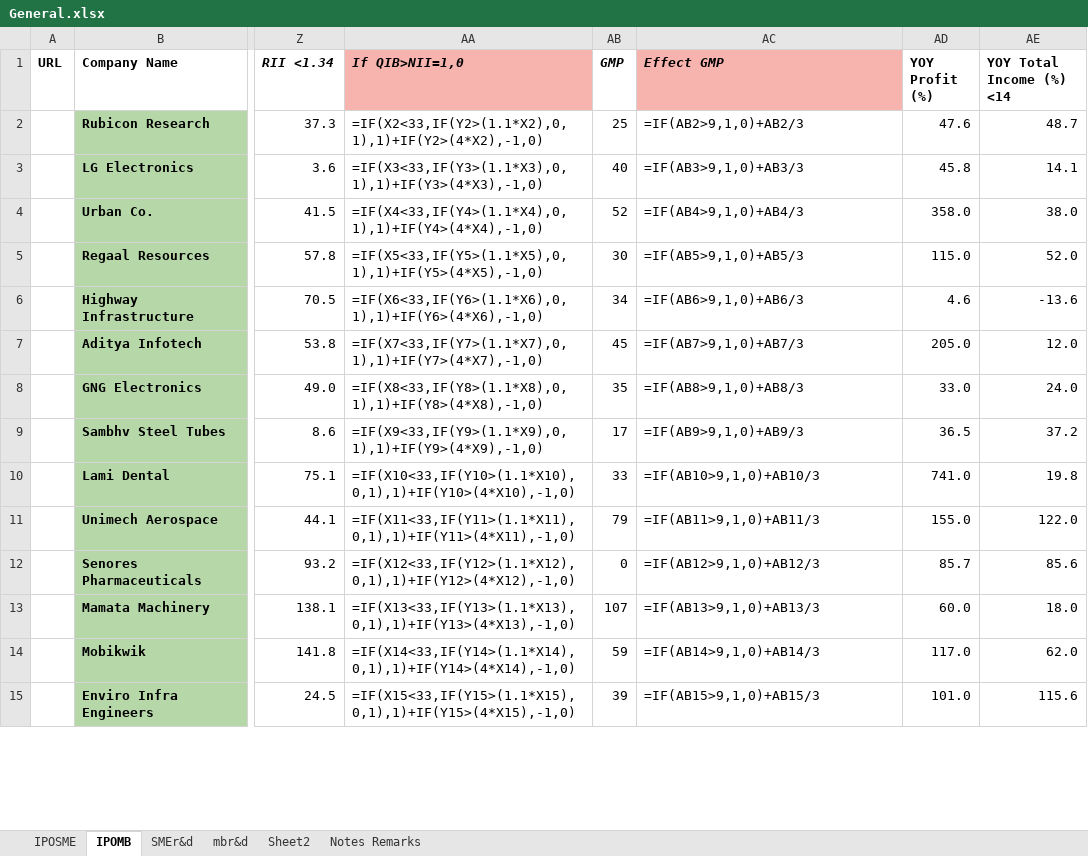
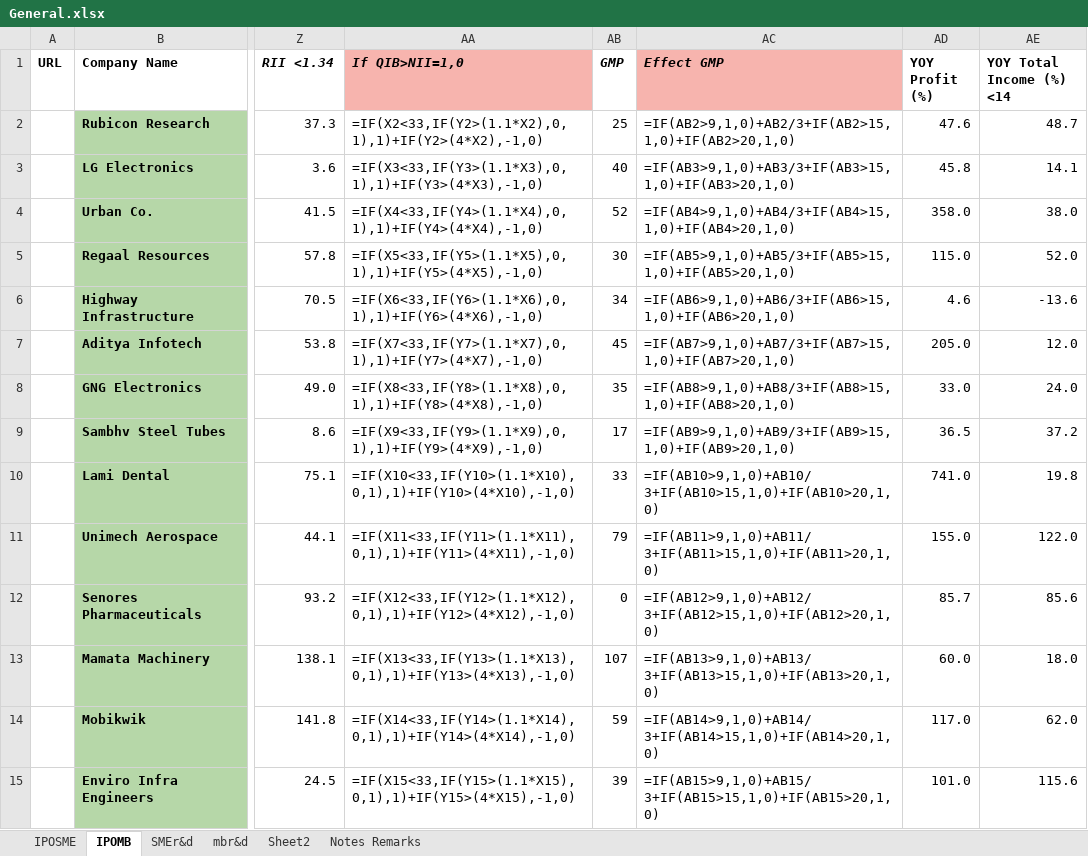
Before and after one commit to PrakharVasishtha/CapitalFund1, an Excel workbook: General.xlsx, sheet IPOMB, drawn as a sheet; only a part is shown, gaps mark what is left out; values as stored, in another font and other column widths than the file's, no borders; formulas without a stored value are shown as written; conditional formats not drawn; the diff covers the shown part only; the diff names each change by its address in the sheet, - before the commit and + after, or states it on an @@ line.

```diff
--- a/General.xlsx (sheet IPOMB)
+++ b/General.xlsx (sheet IPOMB)
-AC2 (Effect GMP): =IF(AB2>9,1,0)+AB2/3
+AC2 (Effect GMP): =IF(AB2>9,1,0)+AB2/3+IF(AB2>15,1,0)+IF(AB2>20,1,0)
-AC3 (Effect GMP): =IF(AB3>9,1,0)+AB3/3
+AC3 (Effect GMP): =IF(AB3>9,1,0)+AB3/3+IF(AB3>15,1,0)+IF(AB3>20,1,0)
-AC4 (Effect GMP): =IF(AB4>9,1,0)+AB4/3
+AC4 (Effect GMP): =IF(AB4>9,1,0)+AB4/3+IF(AB4>15,1,0)+IF(AB4>20,1,0)
-AC5 (Effect GMP): =IF(AB5>9,1,0)+AB5/3
+AC5 (Effect GMP): =IF(AB5>9,1,0)+AB5/3+IF(AB5>15,1,0)+IF(AB5>20,1,0)
-AC6 (Effect GMP): =IF(AB6>9,1,0)+AB6/3
+AC6 (Effect GMP): =IF(AB6>9,1,0)+AB6/3+IF(AB6>15,1,0)+IF(AB6>20,1,0)
-AC7 (Effect GMP): =IF(AB7>9,1,0)+AB7/3
+AC7 (Effect GMP): =IF(AB7>9,1,0)+AB7/3+IF(AB7>15,1,0)+IF(AB7>20,1,0)
-AC8 (Effect GMP): =IF(AB8>9,1,0)+AB8/3
+AC8 (Effect GMP): =IF(AB8>9,1,0)+AB8/3+IF(AB8>15,1,0)+IF(AB8>20,1,0)
-AC9 (Effect GMP): =IF(AB9>9,1,0)+AB9/3
+AC9 (Effect GMP): =IF(AB9>9,1,0)+AB9/3+IF(AB9>15,1,0)+IF(AB9>20,1,0)
-AC10 (Effect GMP): =IF(AB10>9,1,0)+AB10/3
+AC10 (Effect GMP): =IF(AB10>9,1,0)+AB10/3+IF(AB10>15,1,0)+IF(AB10>20,1,0)
-AC11 (Effect GMP): =IF(AB11>9,1,0)+AB11/3
+AC11 (Effect GMP): =IF(AB11>9,1,0)+AB11/3+IF(AB11>15,1,0)+IF(AB11>20,1,0)
-AC12 (Effect GMP): =IF(AB12>9,1,0)+AB12/3
+AC12 (Effect GMP): =IF(AB12>9,1,0)+AB12/3+IF(AB12>15,1,0)+IF(AB12>20,1,0)
-AC13 (Effect GMP): =IF(AB13>9,1,0)+AB13/3
+AC13 (Effect GMP): =IF(AB13>9,1,0)+AB13/3+IF(AB13>15,1,0)+IF(AB13>20,1,0)
-AC14 (Effect GMP): =IF(AB14>9,1,0)+AB14/3
+AC14 (Effect GMP): =IF(AB14>9,1,0)+AB14/3+IF(AB14>15,1,0)+IF(AB14>20,1,0)
-AC15 (Effect GMP): =IF(AB15>9,1,0)+AB15/3
+AC15 (Effect GMP): =IF(AB15>9,1,0)+AB15/3+IF(AB15>15,1,0)+IF(AB15>20,1,0)
```
Also changed, not shown: 6 removed rows, 834 edited cells and cell formats elsewhere in this sheet, sheet IPOSME, 6 other files.
